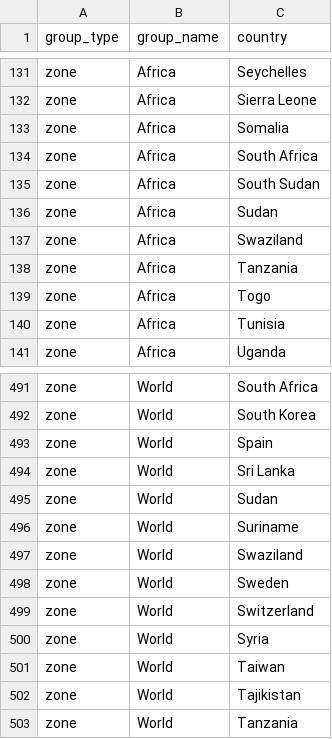
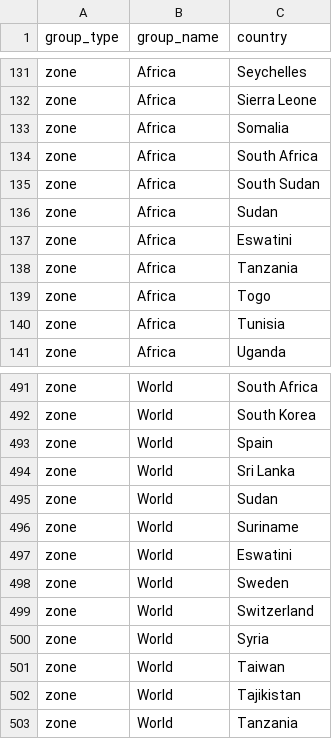
Before and after one commit to dataforgoodfr/shiftdataportal, a CSV file: data/raw/demographics/country_groups.csv, drawn as a sheet; only a part is shown, gaps mark what is left out.

Commit message:
fixes to country_group and translation files

```diff
--- a/data/raw/demographics/country_groups.csv
+++ b/data/raw/demographics/country_groups.csv
@@ -136,3 +136,3 @@ zone,Africa,South Sudan
 zone,Africa,Sudan
-zone,Africa,Swaziland
+zone,Africa,Eswatini
 zone,Africa,Tanzania
@@ -496,3 +496,3 @@ zone,World,Sudan
 zone,World,Suriname
-zone,World,Swaziland
+zone,World,Eswatini
 zone,World,Sweden
```
Also changed, not shown: 2 other files.
